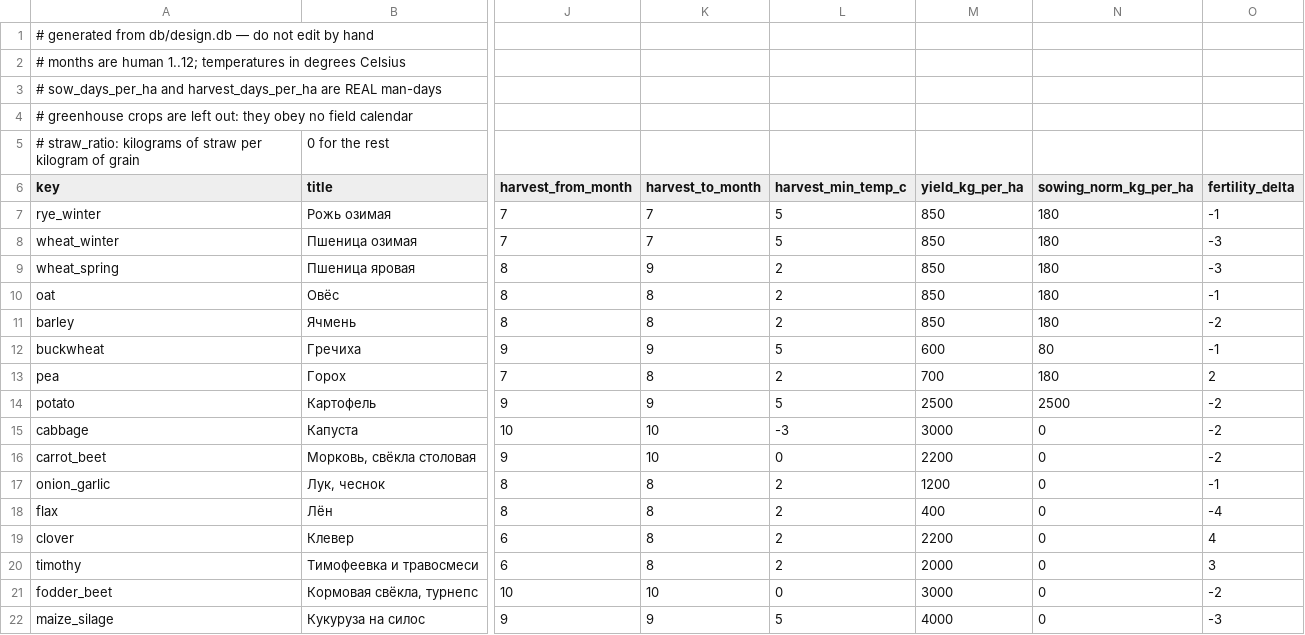
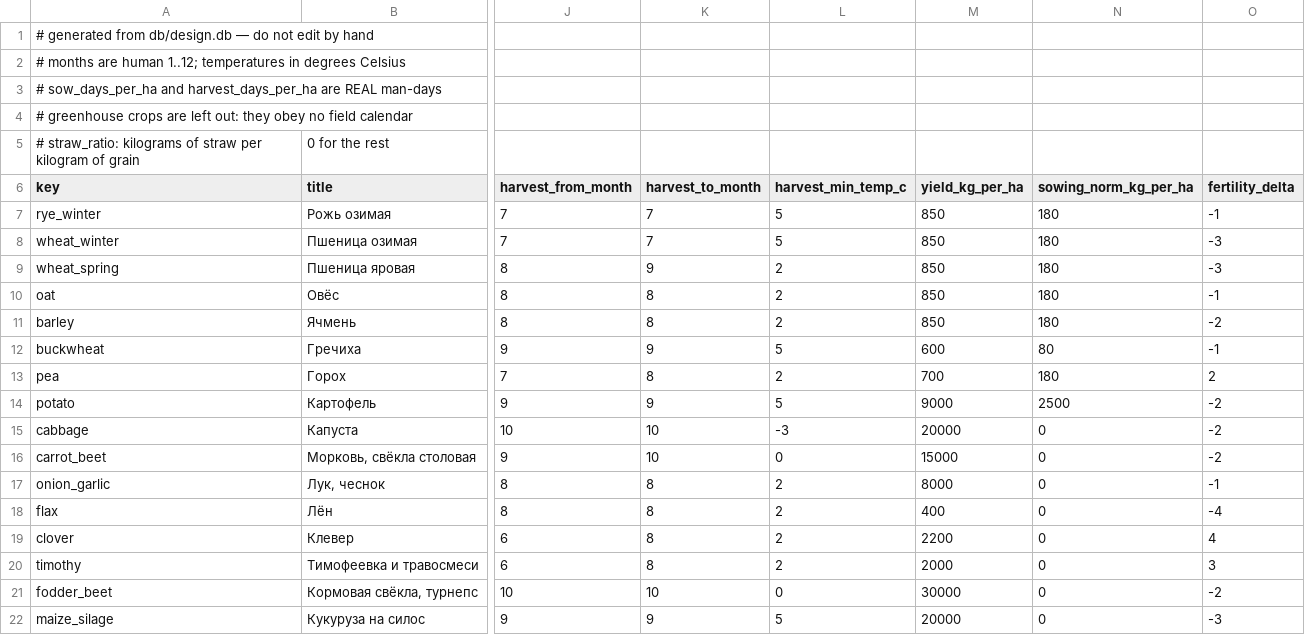
Before and after one commit to algb006/kolkhoz_root, a CSV file: tables/crops.csv, drawn as a sheet; only a part is shown, gaps mark what is left out; the diff names each change by its address in the sheet, - before the commit and + after, or states it on an @@ line.

```diff
--- a/tables/crops.csv
+++ b/tables/crops.csv
-M14 (yield_kg_per_ha): 2500
+M14 (yield_kg_per_ha): 9000
-M15 (yield_kg_per_ha): 3000
+M15 (yield_kg_per_ha): 20000
-M16 (yield_kg_per_ha): 2200
+M16 (yield_kg_per_ha): 15000
-M17 (yield_kg_per_ha): 1200
+M17 (yield_kg_per_ha): 8000
-M21 (yield_kg_per_ha): 3000
+M21 (yield_kg_per_ha): 30000
-M22 (yield_kg_per_ha): 4000
+M22 (yield_kg_per_ha): 20000
```
Also changed, not shown: tables/life.csv, tables/unit_types.csv, 6 other files.
